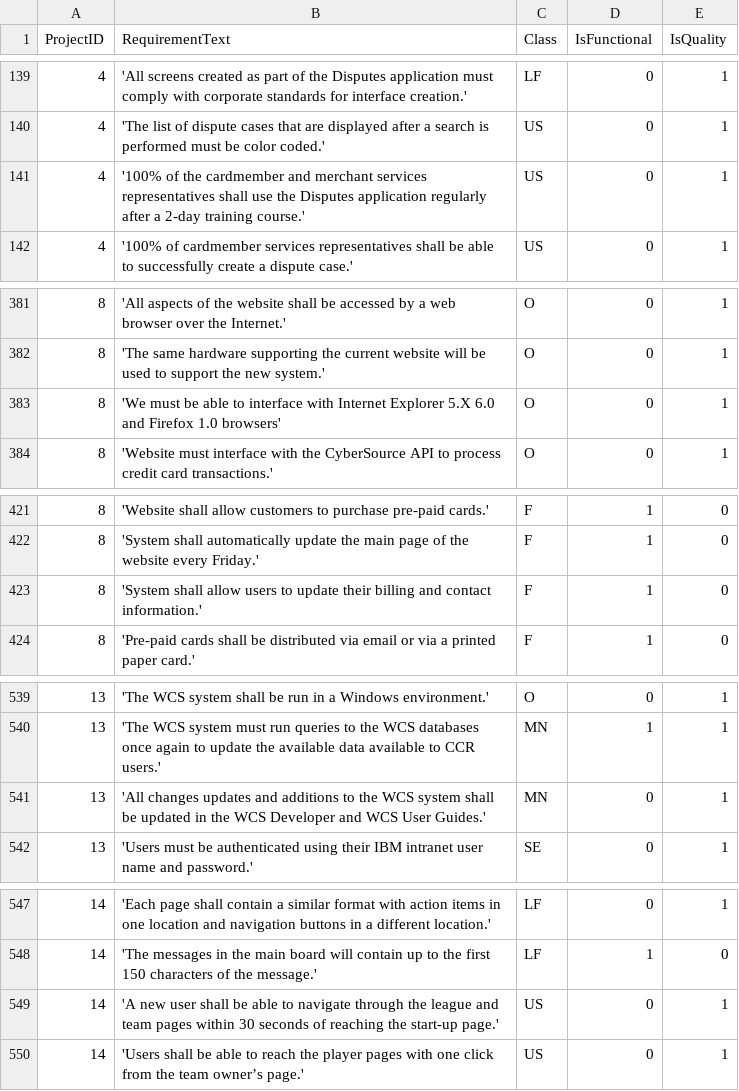
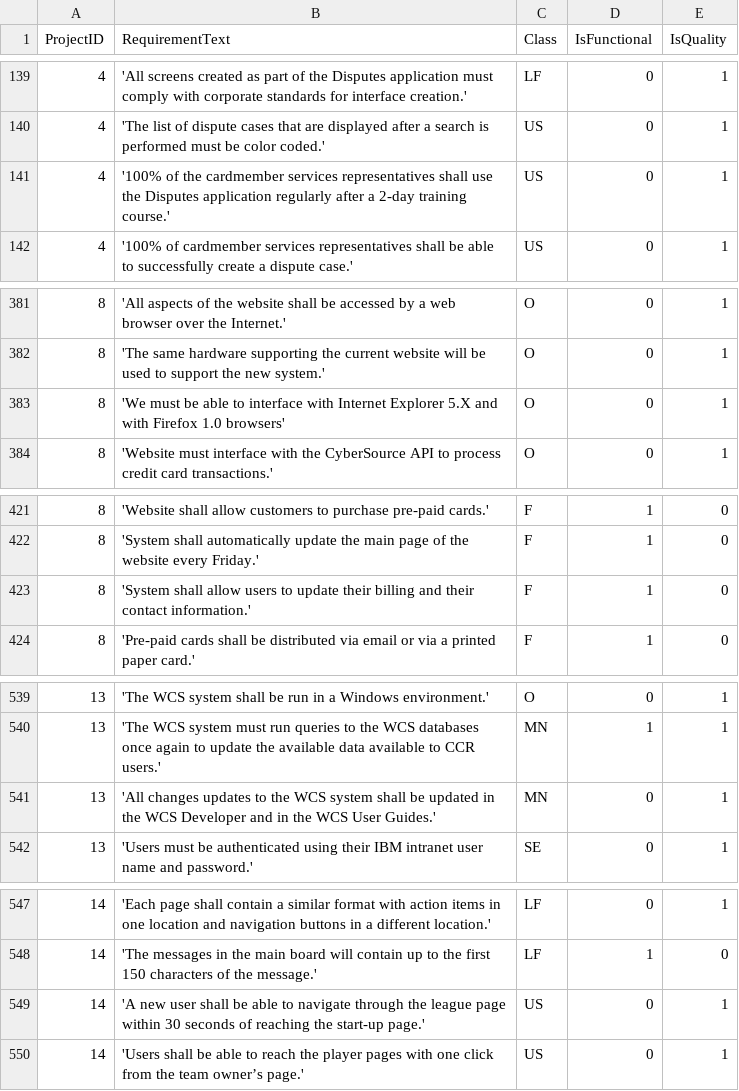
Before and after one commit to MCalenda/Master-Thesis, a CSV file: data/interim/promise-reclass_filtered.csv, drawn as a sheet; only a part is shown, gaps mark what is left out; the diff covers the shown part only.

```diff
--- a/data/interim/promise-reclass_filtered.csv
+++ b/data/interim/promise-reclass_filtered.csv
@@ -140,3 +140,3 @@ ProjectID,RequirementText,Class,IsFunctional,IsQuality
 4,'The list of dispute cases that are displayed after a search is performed must be color coded.',US,0,1
-4,'100% of the cardmember and merchant services representatives shall use the Disputes application regularly after a 2-day training course.',US,0,1
+4,'100% of the cardmember services representatives shall use the Disputes application regularly after a 2-day training course.',US,0,1
 4,'100% of cardmember services representatives shall be able to successfully create a dispute case.',US,0,1
@@ -382,3 +382,3 @@ ProjectID,RequirementText,Class,IsFunctional,IsQuality
 8,'The same hardware supporting the current website will be used to support the new system.',O,0,1
-8,'We must be able to interface with Internet Explorer 5.X 6.0 and Firefox 1.0 browsers',O,0,1
+8,'We must be able to interface with Internet Explorer 5.X and with Firefox 1.0 browsers',O,0,1
 8,'Website must interface with the CyberSource API to process credit card transactions.',O,0,1
@@ -422,3 +422,3 @@ ProjectID,RequirementText,Class,IsFunctional,IsQuality
 8,'System shall automatically update the main page of the website every Friday.',F,1,0
-8,'System shall allow users to update their billing and contact information.',F,1,0
+8,'System shall allow users to update their billing and their contact information.',F,1,0
 8,'Pre-paid cards shall be distributed via email or via a printed paper card.',F,1,0
@@ -540,3 +540,3 @@ ProjectID,RequirementText,Class,IsFunctional,IsQuality
 13,'The WCS system must run queries to the WCS databases once again to update the available data available to CCR users.',MN,1,1
-13,'All changes updates and additions to the WCS system shall be updated in the WCS Developer and WCS User Guides.',MN,0,1
+13,'All changes updates to the WCS system shall be updated in the WCS Developer and in the WCS User Guides.',MN,0,1
 13,'Users must be authenticated using their IBM intranet user name and password.',SE,0,1
@@ -548,3 +548,3 @@ ProjectID,RequirementText,Class,IsFunctional,IsQuality
 14,'The messages in the main board will contain up to the first 150 characters of the message.',LF,1,0
-14,'A new user shall be able to navigate through the league and team pages within 30 seconds of reaching the start-up page.',US,0,1
+14,'A new user shall be able to navigate through the league page within 30 seconds of reaching the start-up page.',US,0,1
 14,'Users shall be able to reach the player pages with one click from the team owner’s page.',US,0,1
```
Also changed, not shown: 8 edited cells elsewhere in this file, 6 other files.
